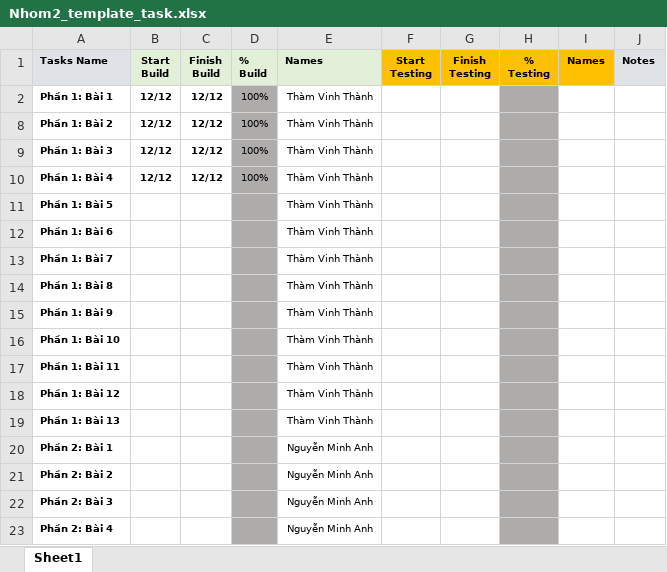
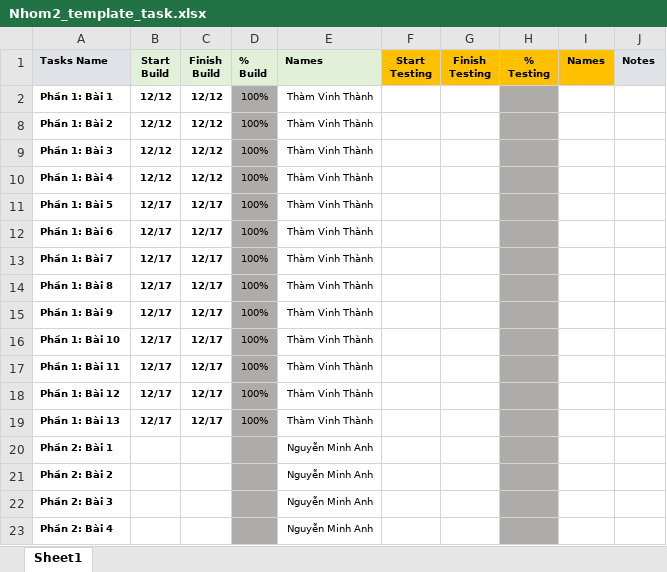
Before and after one commit to ThanhVinh189/BT-Capstone-JS, an Excel workbook: Nhom2_template_task.xlsx, sheet Sheet1, drawn as a sheet; values as stored, in another font and other column widths than the file's, no borders; conditional formats not drawn; the diff names each change by its address in the sheet, - before the commit and + after, or states it on an @@ line.

Commit message:
thanh update template

```diff
--- a/Nhom2_template_task.xlsx (sheet Sheet1)
+++ b/Nhom2_template_task.xlsx (sheet Sheet1)
-B11:B19 (Start Build): (empty)
+B11:B19 (Start Build): 12/17
-C11:C19 (Finish Build): (empty)
+C11:C19 (Finish Build): 12/17
-D11:D19 (% Build): (empty)
+D11:D19 (% Build): 100%
```
